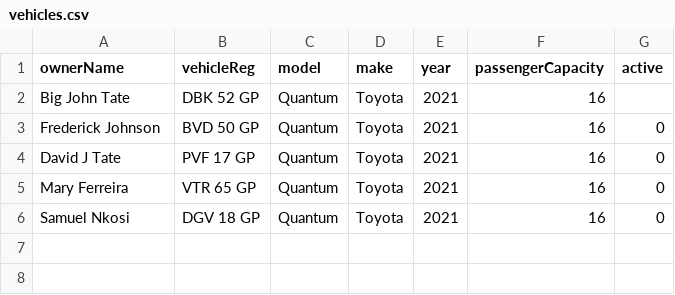
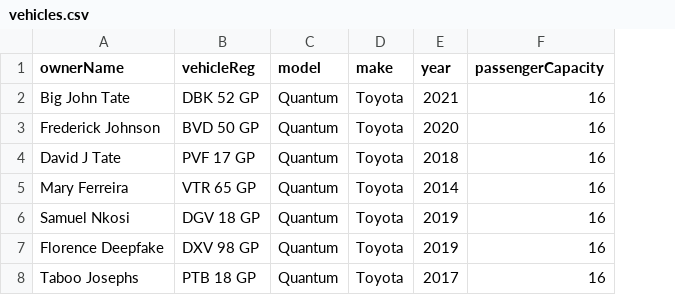
Before and after one commit to malengatiger/kasie_transie_backend, a CSV file: target/classes/vehicles.csv, drawn as a sheet; removed rows and columns are numbered as before the commit, all else as after; the diff names each change by its address in the sheet, - before the commit and + after, or states it on an @@ line.

```diff
--- a/target/classes/vehicles.csv
+++ b/target/classes/vehicles.csv
-column G (active), rows 3-6: all 0
-E3 (year): 2021
+E3 (year): 2020
-E4 (year): 2021
+E4 (year): 2018
-E5 (year): 2021
+E5 (year): 2014
-E6 (year): 2021
+E6 (year): 2019
+row 7: Florence Deepfake | DXV 98 GP | Quantum | Toyota | 2019 | 16
+row 8: Taboo Josephs | PTB 18 GP | Quantum | Toyota | 2017 | 16
```
Also changed, not shown: 13 other files.
